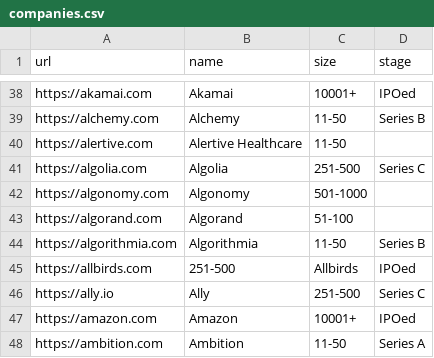
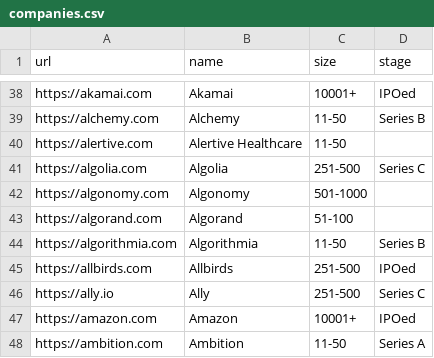
Before and after one commit to jobsort/jobsort, a CSV file: companies.csv, drawn as a sheet; only a part is shown, gaps mark what is left out.

Commit message:
Update companies.csv

```diff
--- a/companies.csv
+++ b/companies.csv
@@ -44,3 +44,3 @@ https://algorand.com,Algorand,51-100,
 https://algorithmia.com,Algorithmia,11-50,Series B
-https://allbirds.com,251-500,Allbirds,IPOed
+https://allbirds.com,Allbirds,251-500,IPOed
 https://ally.io,Ally,251-500,Series C
```
